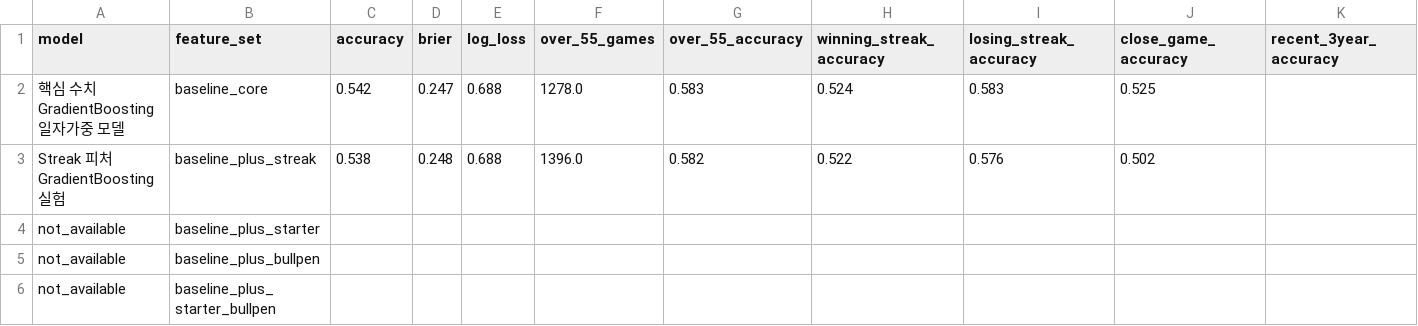
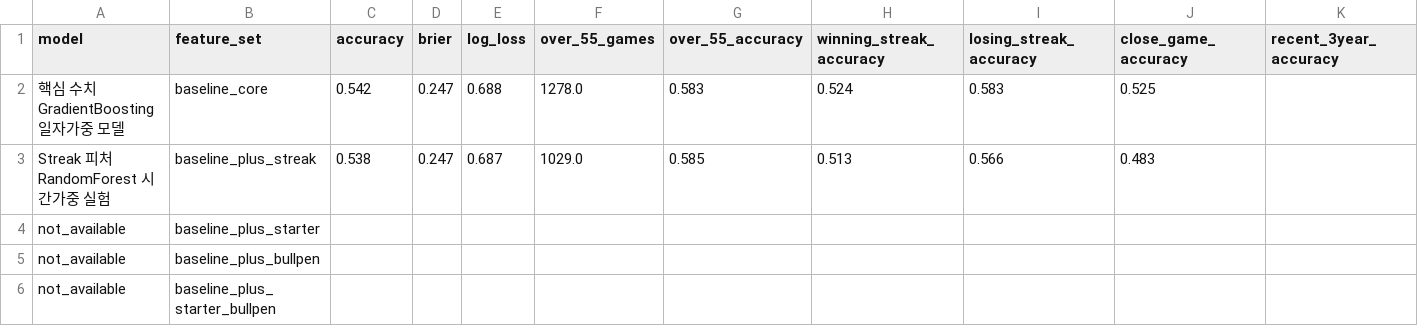
Before and after one commit to SaRangWOO/sports_analytics, a CSV file: kbo_analytics/modeling/results/pitching_feature_experiment_report.csv, drawn as a sheet; only a part is shown; the diff names each change by its address in the sheet, - before the commit and + after, or states it on an @@ line.

Commit message:
Update KBO pregame analytics outputs 2026-08-08-1315

```diff
--- a/kbo_analytics/modeling/results/pitching_feature_experiment_report.csv
+++ b/kbo_analytics/modeling/results/pitching_feature_experiment_report.csv
-A3 (model): Streak 피처 GradientBoosting 실험
+A3 (model): Streak 피처 RandomForest 시간가중 실험
-D3 (brier): 0.248
+D3 (brier): 0.247
-E3 (log_loss): 0.688
+E3 (log_loss): 0.687
-F3 (over_55_games): 1396.0
+F3 (over_55_games): 1029.0
-G3 (over_55_accuracy): 0.582
+G3 (over_55_accuracy): 0.585
-H3 (winning_streak_accuracy): 0.522
+H3 (winning_streak_accuracy): 0.513
-I3 (losing_streak_accuracy): 0.576
+I3 (losing_streak_accuracy): 0.566
-J3 (close_game_accuracy): 0.502
+J3 (close_game_accuracy): 0.483
```
Also changed, not shown: kbo_analytics/data/official/pitcher_stats.csv, kbo_analytics/data/official/pitching_daily_snapshot.csv, 31 other files.
